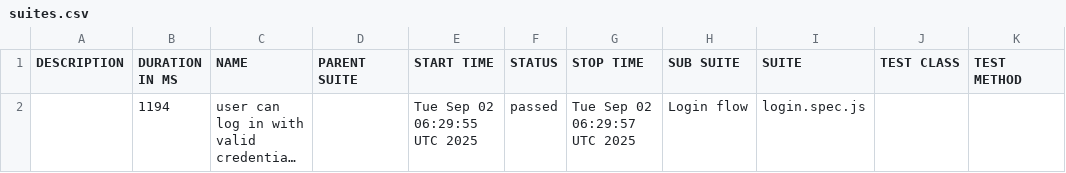
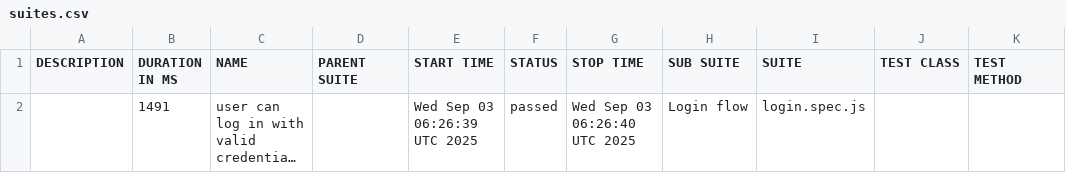
Before and after one commit to guillermochussir/playwright-tests, a CSV file: data/suites.csv, drawn as a sheet; long unchanged cells end in …; the diff names each change by its address in the sheet, - before the commit and + after, or states it on an @@ line.

```diff
--- a/data/suites.csv
+++ b/data/suites.csv
-B2 (DURATION IN MS): 1194
+B2 (DURATION IN MS): 1491
-E2 (START TIME): Tue Sep 02 06:29:55 UTC 2025
+E2 (START TIME): Wed Sep 03 06:26:39 UTC 2025
-G2 (STOP TIME): Tue Sep 02 06:29:57 UTC 2025
+G2 (STOP TIME): Wed Sep 03 06:26:40 UTC 2025
```
Also changed, not shown: 16 other files.
